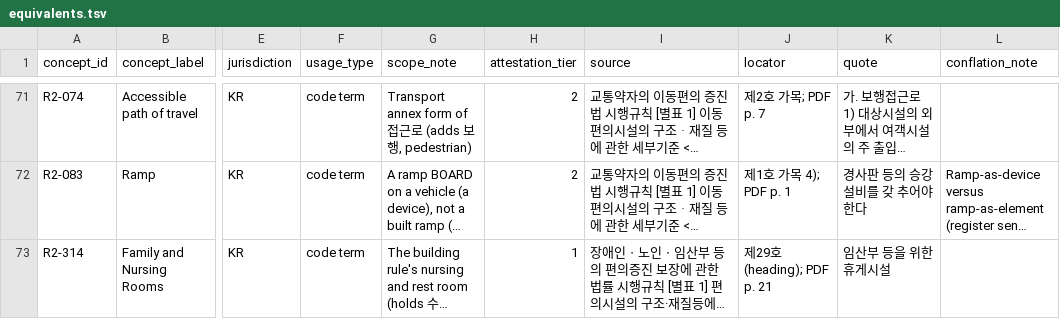
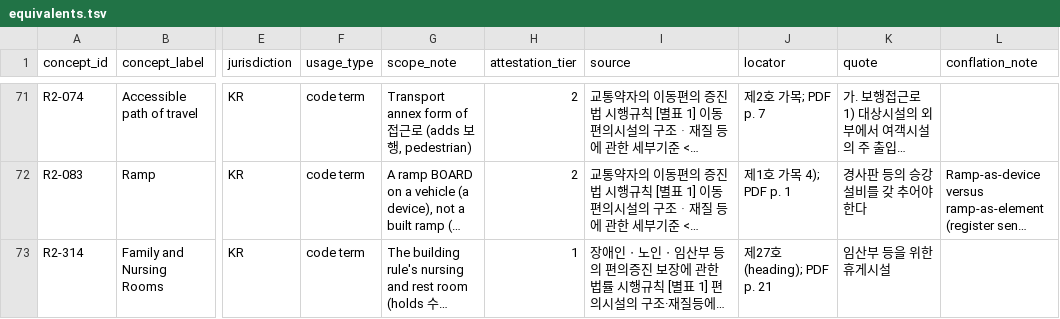
Before and after one commit to jordanelias/guidebook, a TSV file: scratchpad/session_2026-11-06-base-vocabulary-review/terminology-pass/KO-KR/equivalents.tsv, drawn as a sheet; only a part is shown, gaps mark what is left out; long unchanged cells end in …; the diff covers the shown part only; the diff names each change by its address in the sheet, - before the commit and + after, or states it on an @@ line.

```diff
--- a/scratchpad/session_2026-11-06-base-vocabulary-review/terminology-pass/KO-KR/equivalents.tsv
+++ b/scratchpad/session_2026-11-06-base-vocabulary-review/terminology-pass/KO-KR/equivalents.tsv
-J73 (locator): 제29호 (heading); PDF p. 21
+J73 (locator): 제27호 (heading); PDF p. 21
```
Also changed, not shown: 5 edited cells elsewhere in this file, scratchpad/session_2026-11-06-base-vocabulary-review/terminology-pass/FI-FI/equivalents.tsv, 9 other files.
